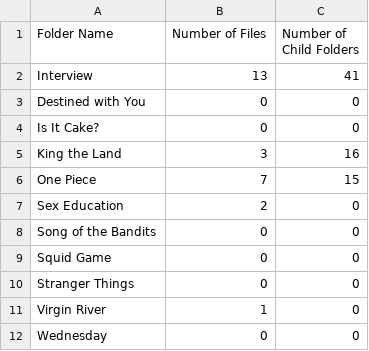
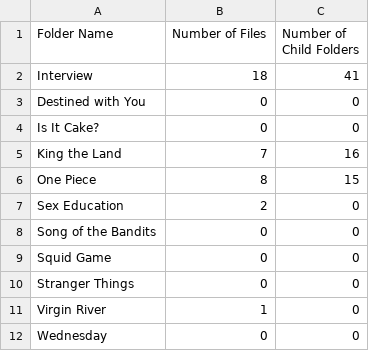
Before and after one commit to nitsuah/gcp, a CSV file: outputs/assessment-3.csv, drawn as a sheet.

```diff
--- a/outputs/assessment-3.csv
+++ b/outputs/assessment-3.csv
@@ -1,7 +1,7 @@
 Folder Name,Number of Files,Number of Child Folders
-Interview,13,41
+Interview,18,41
 Destined with You,0,0
 Is It Cake?,0,0
-King the Land,3,16
-One Piece,7,15
+King the Land,7,16
+One Piece,8,15
 Sex Education,2,0
```
Also changed, not shown: 1 other file.
